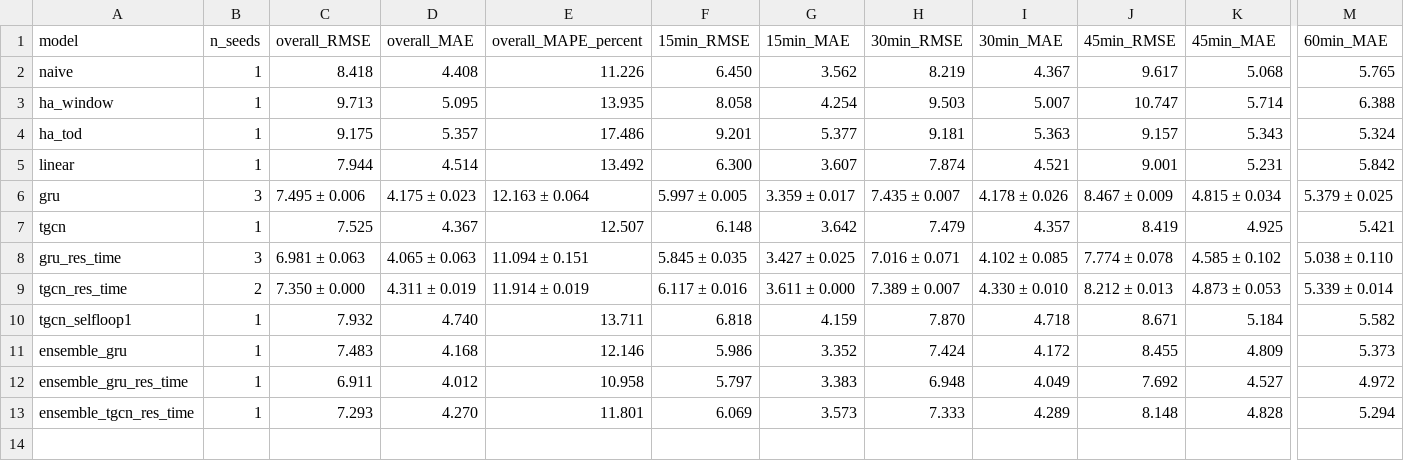
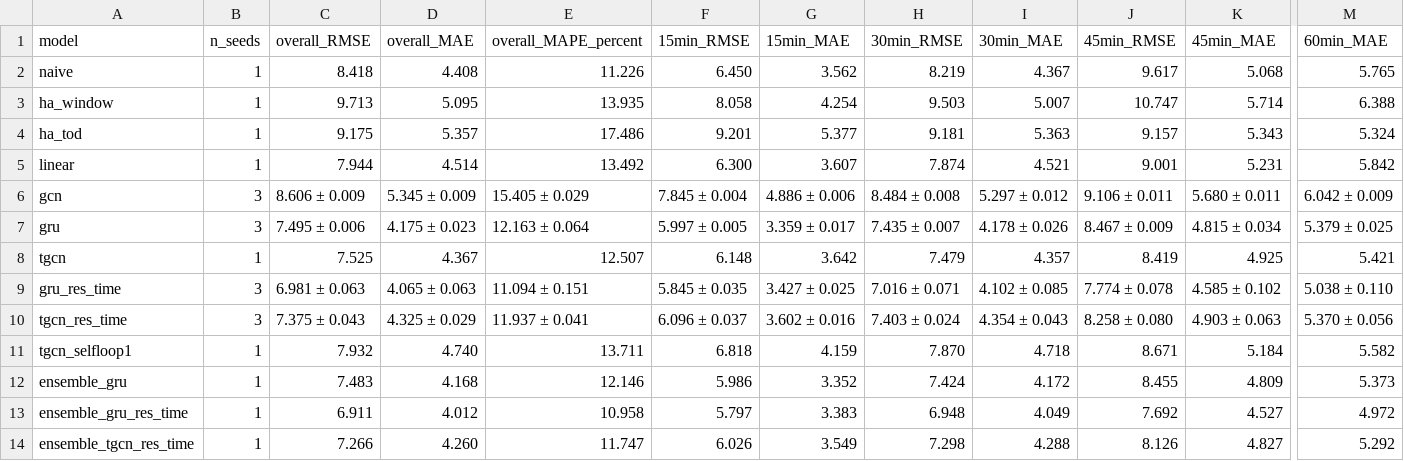
Before and after one commit to huynhquocthang1805/Datamining-Btl, a CSV file: reports/tables/main_results_losloop.csv, drawn as a sheet; only a part is shown, gaps mark what is left out; addresses are those after the commit; rows hold the shown columns only; the diff covers the shown part only; the diff names each change by its address in the sheet, - before the commit and + after, or states it on an @@ line.

```diff
--- a/reports/tables/main_results_losloop.csv
+++ b/reports/tables/main_results_losloop.csv
+row 6: gcn | 3 | 8.606 ± 0.009 | 5.345 ± 0.009 | 15.405 ± 0.029 | 7.845 ± 0.004 | 4.886 ± 0.006 | 8.484 ± 0.008 | 5.297 ± 0.012 | 9.106 ± 0.011 | 5.680 ± 0.011 | 6.042 ± 0.009
-B10 (n_seeds): 2
+B10 (n_seeds): 3
-C10 (overall_RMSE): 7.350 ± 0.000
+C10 (overall_RMSE): 7.375 ± 0.043
-D10 (overall_MAE): 4.311 ± 0.019
+D10 (overall_MAE): 4.325 ± 0.029
-E10 (overall_MAPE_percent): 11.914 ± 0.019
+E10 (overall_MAPE_percent): 11.937 ± 0.041
-F10 (15min_RMSE): 6.117 ± 0.016
+F10 (15min_RMSE): 6.096 ± 0.037
-G10 (15min_MAE): 3.611 ± 0.000
+G10 (15min_MAE): 3.602 ± 0.016
-H10 (30min_RMSE): 7.389 ± 0.007
+H10 (30min_RMSE): 7.403 ± 0.024
-I10 (30min_MAE): 4.330 ± 0.010
+I10 (30min_MAE): 4.354 ± 0.043
-J10 (45min_RMSE): 8.212 ± 0.013
+J10 (45min_RMSE): 8.258 ± 0.080
-K10 (45min_MAE): 4.873 ± 0.053
+K10 (45min_MAE): 4.903 ± 0.063
-M10 (60min_MAE): 5.339 ± 0.014
+M10 (60min_MAE): 5.370 ± 0.056
-C14 (overall_RMSE): 7.293
+C14 (overall_RMSE): 7.266
-D14 (overall_MAE): 4.270
+D14 (overall_MAE): 4.260
-E14 (overall_MAPE_percent): 11.801
+E14 (overall_MAPE_percent): 11.747
-F14 (15min_RMSE): 6.069
+F14 (15min_RMSE): 6.026
-G14 (15min_MAE): 3.573
+G14 (15min_MAE): 3.549
-H14 (30min_RMSE): 7.333
+H14 (30min_RMSE): 7.298
-I14 (30min_MAE): 4.289
+I14 (30min_MAE): 4.288
-J14 (45min_RMSE): 8.148
+J14 (45min_RMSE): 8.126
-K14 (45min_MAE): 4.828
+K14 (45min_MAE): 4.827
-M14 (60min_MAE): 5.294
+M14 (60min_MAE): 5.292
```
Also changed, not shown: 1 edited cell elsewhere in this file, reports/tables/oracle_bias_losloop.csv, reports/tables/paper_comparison_losloop.csv, 2 other files.
